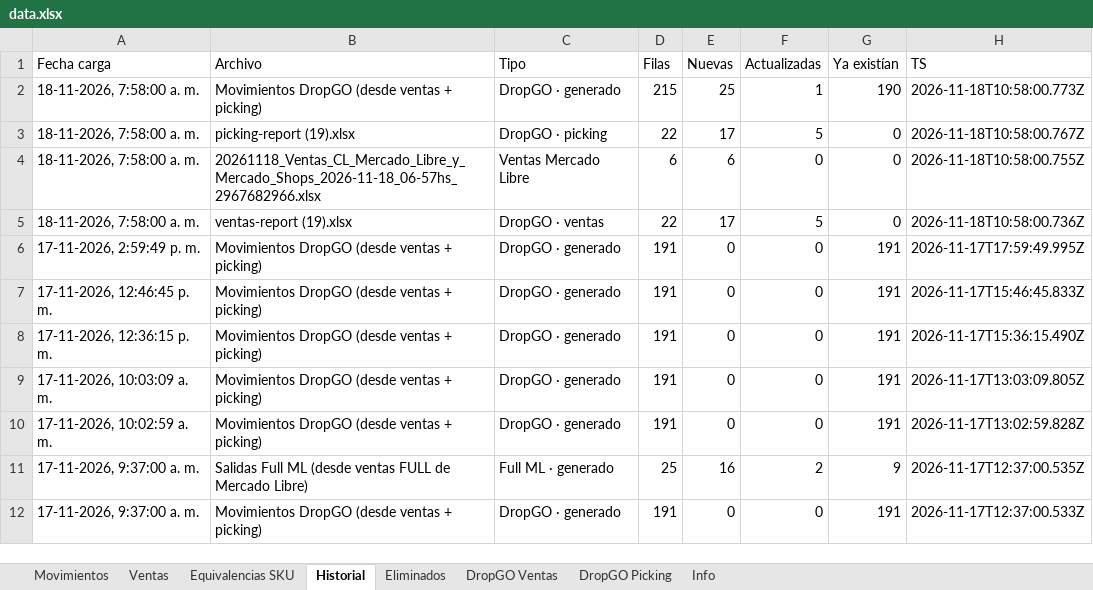
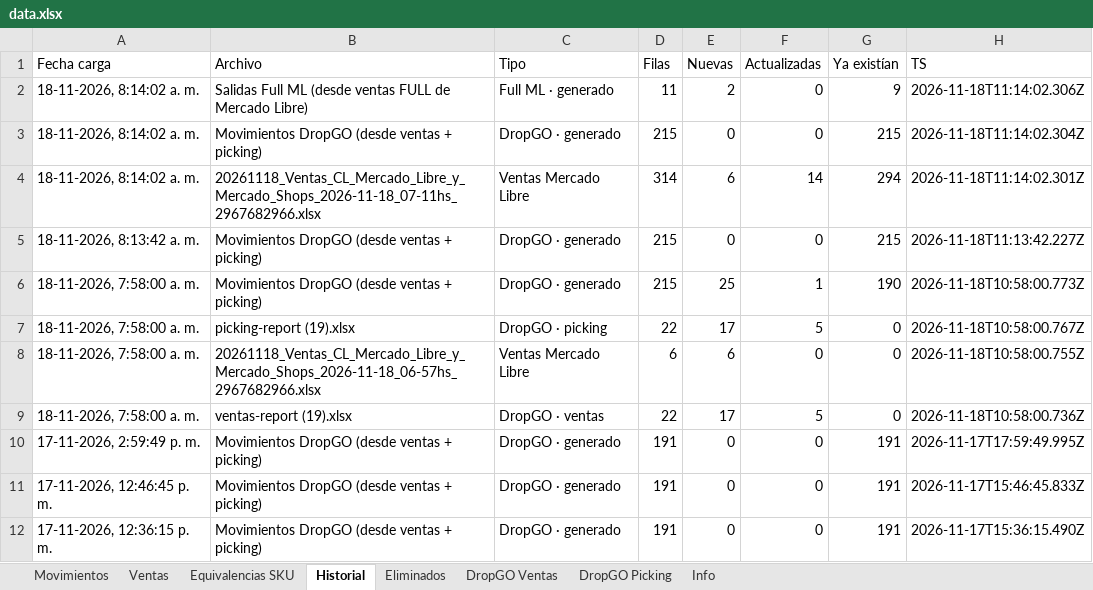
Before and after one commit to alaskanext-blip/ERPvarin, an Excel workbook: data.xlsx, sheet Historial, drawn as a sheet; only a part is shown; the shorter side is filled out with more unchanged rows; values as stored, in another font and other column widths than the file's, no borders; the diff names each change by its address in the sheet, - before the commit and + after, or states it on an @@ line.

```diff
--- a/data.xlsx (sheet Historial)
+++ b/data.xlsx (sheet Historial)
+row 2: 18-11-2026, 8:14:02 a. m. | Salidas Full ML (desde ventas FULL de Mercado Libre) | Full ML · generado | 11 | 2 | 0 | 9 | 2026-11-18T11:14:02.306Z
+row 3: 18-11-2026, 8:14:02 a. m. | Movimientos DropGO (desde ventas + picking) | DropGO · generado | 215 | 0 | 0 | 215 | 2026-11-18T11:14:02.304Z
+row 4: 18-11-2026, 8:14:02 a. m. | 20261118_Ventas_CL_Mercado_Libre_y_Mercado_Shops_2026-11-18_07-11hs_2967682966.xlsx | Ventas Mercado Libre | 314 | 6 | 14 | 294 | 2026-11-18T11:14:02.301Z
+row 5: 18-11-2026, 8:13:42 a. m. | Movimientos DropGO (desde ventas + picking) | DropGO · generado | 215 | 0 | 0 | 215 | 2026-11-18T11:13:42.227Z
```
Also changed, not shown: sheet Ventas, sheet Movimientos, sheet Info.
